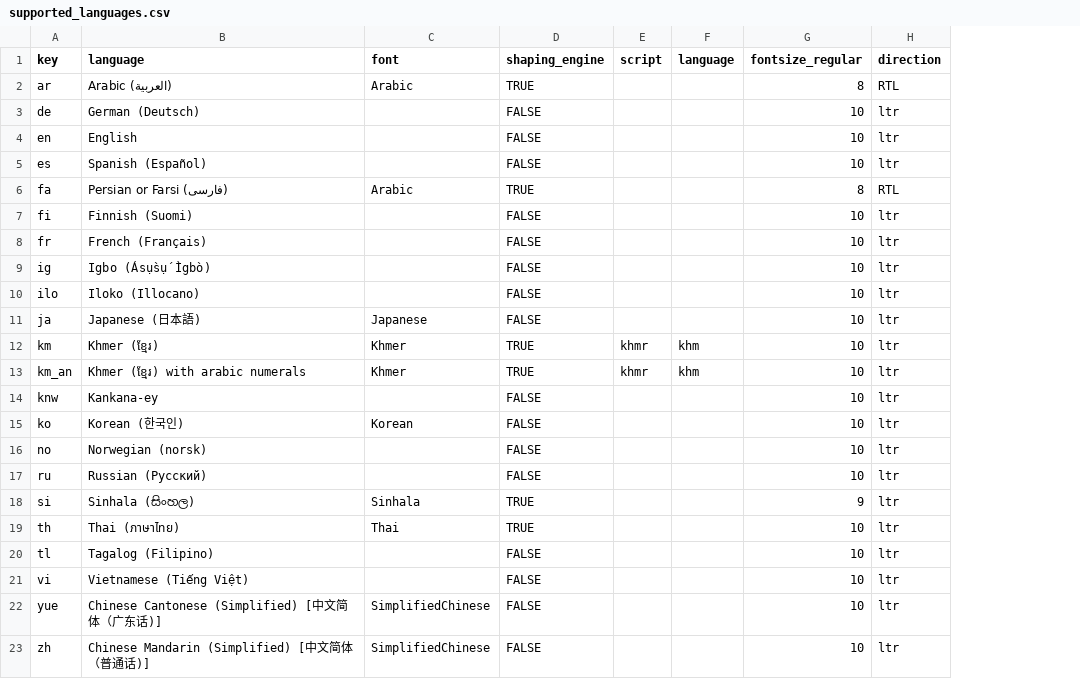
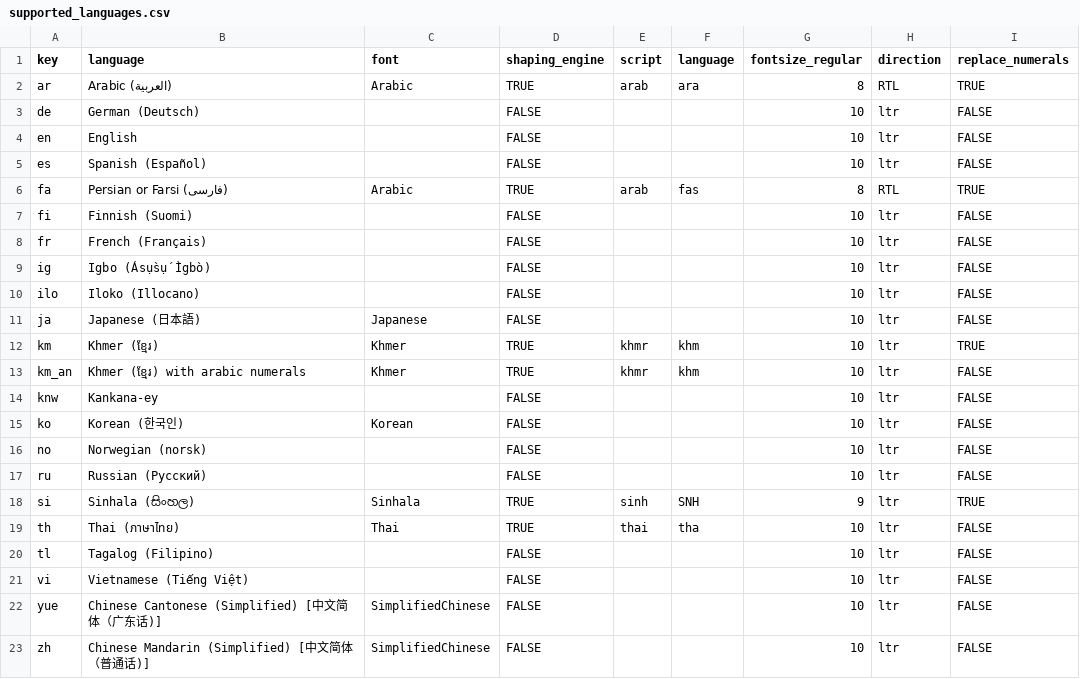
Before and after one commit to kreier/timeline, a CSV file: db/supported_languages.csv, drawn as a sheet; the diff names each change by its address in the sheet, - before the commit and + after, or states it on an @@ line.

Commit message:
extended fpdf2 and Khmer support

```diff
--- a/db/supported_languages.csv
+++ b/db/supported_languages.csv
+column I (replace_numerals), rows 2-23: TRUE | FALSE | FALSE | FALSE | TRUE | FALSE | FALSE | FALSE | FALSE | FALSE | TRUE | FALSE | FALSE | FALSE | FALSE | FALSE | TRUE | FALSE | FALSE | FALSE | FALSE | FALSE
-E2 (script): (empty)
+E2 (script): arab
-F2 (language): (empty)
+F2 (language): ara
-E6 (script): (empty)
+E6 (script): arab
-F6 (language): (empty)
+F6 (language): fas
-E18 (script): (empty)
+E18 (script): sinh
-F18 (language): (empty)
+F18 (language): SNH
-E19 (script): (empty)
+E19 (script): thai
-F19 (language): (empty)
+F19 (language): tha
```
Also changed, not shown: db/events.csv, db/periods.csv, 1 other file.
